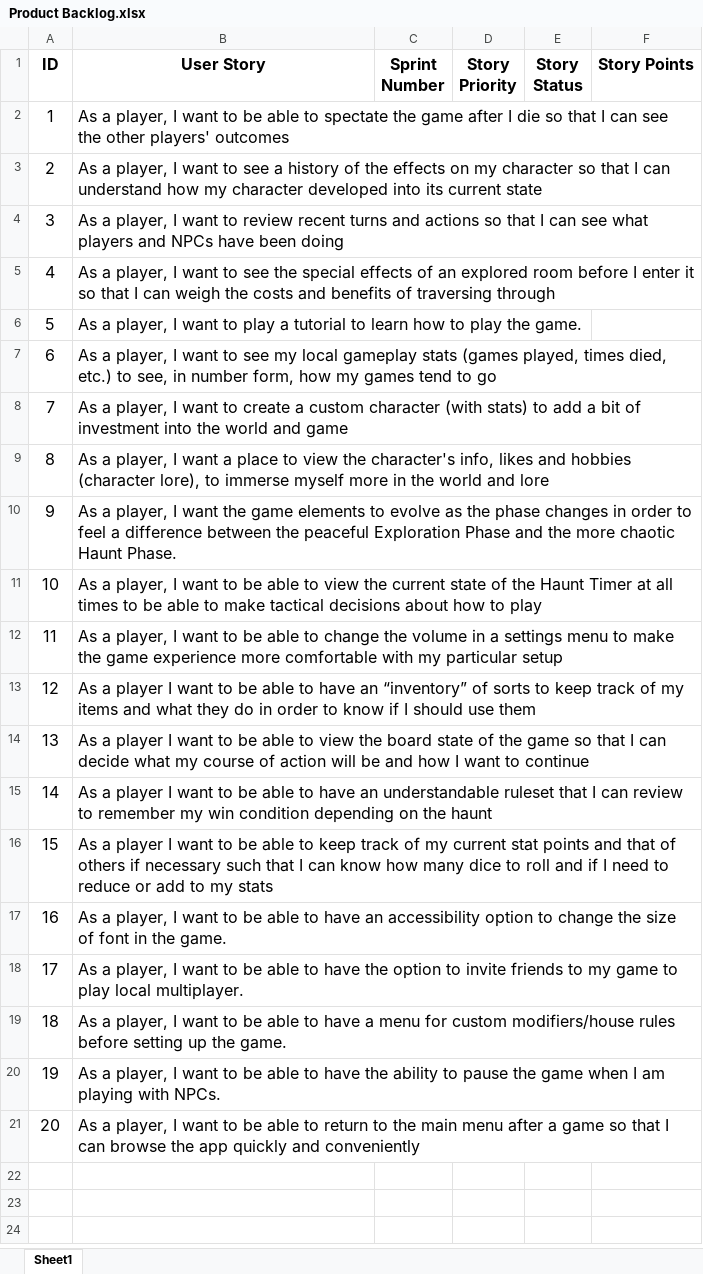
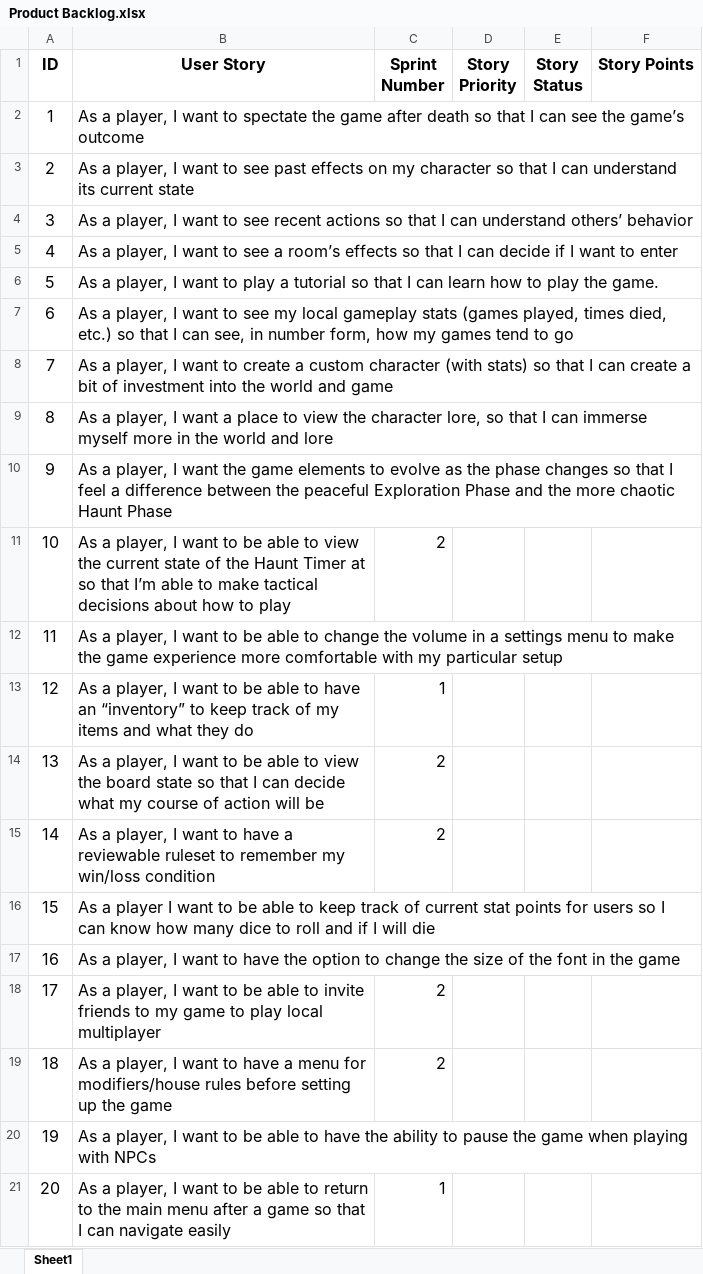
Before and after one commit to Nobody-COS420520/Betrayal-Online, an Excel workbook: Project Documents/Product Backlog.xlsx, sheet Sheet1, drawn as a sheet; values as stored, in another font and other column widths than the file's, no borders; charts and pictures not drawn; the diff names each change by its address in the sheet, - before the commit and + after, or states it on an @@ line.

Commit message:
Updates to user story and product backlog documents

```diff
--- a/Project Documents/Product Backlog.xlsx (sheet Sheet1)
+++ b/Project Documents/Product Backlog.xlsx (sheet Sheet1)
-B2 (User Story): …want to be able to spectate the game after I die so that I can see the other players' outcomes
+B2 (User Story): …want to spectate the game after death so that I can see the game’s outcome
-B3 (User Story): …to see a history of the effects on my character so that I can understand how my character developed into its current…
+B3 (User Story): …to see past effects on my character so that I can understand its current…
-B4 (User Story): …want to review recent turns and actions so that I can see what players and NPCs have been doing
+B4 (User Story): …want to see recent actions so that I can understand others’ behavior
-B5 (User Story): …to see the special effects of an explored room before I enter it so that I can weigh the costs and benefits of traversing through
+B5 (User Story): …to see a room’s effects so that I can decide if I want to enter
-B6 (User Story): …a tutorial to learn how…
+B6 (User Story): …a tutorial so that I can learn how…
-B7 (User Story): …died, etc.) to see, in…
+B7 (User Story): …died, etc.) so that I can see, in…
-B8 (User Story): …(with stats) to add a bit…
+B8 (User Story): …(with stats) so that I can create a bit…
-B9 (User Story): …view the character's info, likes and hobbies (character lore), to immerse myself…
+B9 (User Story): …view the character lore, so that I can immerse myself…
-B10 (User Story): …phase changes in order to feel a difference between the peaceful Exploration Phase and the more chaotic Haunt Phase.
+B10 (User Story): …phase changes so that I feel a difference between the peaceful Exploration Phase and the more chaotic Haunt Phase
-B11 (User Story): …Timer at all times to be able to…
+B11 (User Story): …Timer at so that I’m able to…
-C11 (Sprint Number): (empty)
+C11 (Sprint Number): 2
-B13 (User Story): As a player I want to be able to have an “inventory” of sorts to keep track of my items and what they do in order to know if I should use them
+B13 (User Story): As a player, I want to be able to have an “inventory” to keep track of my items and what they do
-C13 (Sprint Number): (empty)
+C13 (Sprint Number): 1
-B14 (User Story): As a player I want to be able to view the board state of the game so that I can decide what my course of action will be and how I want to continue
+B14 (User Story): As a player, I want to be able to view the board state so that I can decide what my course of action will be
-C14:C15 (Sprint Number): (empty)
+C14:C15 (Sprint Number): 2
-B15 (User Story): As a player I want to be able to have an understandable ruleset that I can review to remember my win condition depending on the haunt
+B15 (User Story): As a player, I want to have a reviewable ruleset to remember my win/loss condition
-B16 (User Story): …track of my current stat points and that of others if necessary such that I can know how many dice to roll and if I need to reduce or add to my stats
+B16 (User Story): …track of current stat points for users so I can know how many dice to roll and if I will die
-B17 (User Story): …want to be able to have an accessibility option to change the size of font in the game.
+B17 (User Story): …want to have the option to change the size of the font in the game
-B18 (User Story): …able to have the option to invite friends to my game to play local multiplayer.
+B18 (User Story): …able to invite friends to my game to play local multiplayer
-C18:C19 (Sprint Number): (empty)
+C18:C19 (Sprint Number): 2
-B19 (User Story): …want to be able to have a menu for custom modifiers/house rules before setting up the game.
+B19 (User Story): …want to have a menu for modifiers/house rules before setting up the game
-B20 (User Story): …game when I am playing with NPCs.
+B20 (User Story): …game when playing with NPCs
-B21 (User Story): …I can browse the app quickly and conveniently
+B21 (User Story): …I can navigate easily
-C21 (Sprint Number): (empty)
+C21 (Sprint Number): 1
```
Also changed, not shown: 1 other file.
